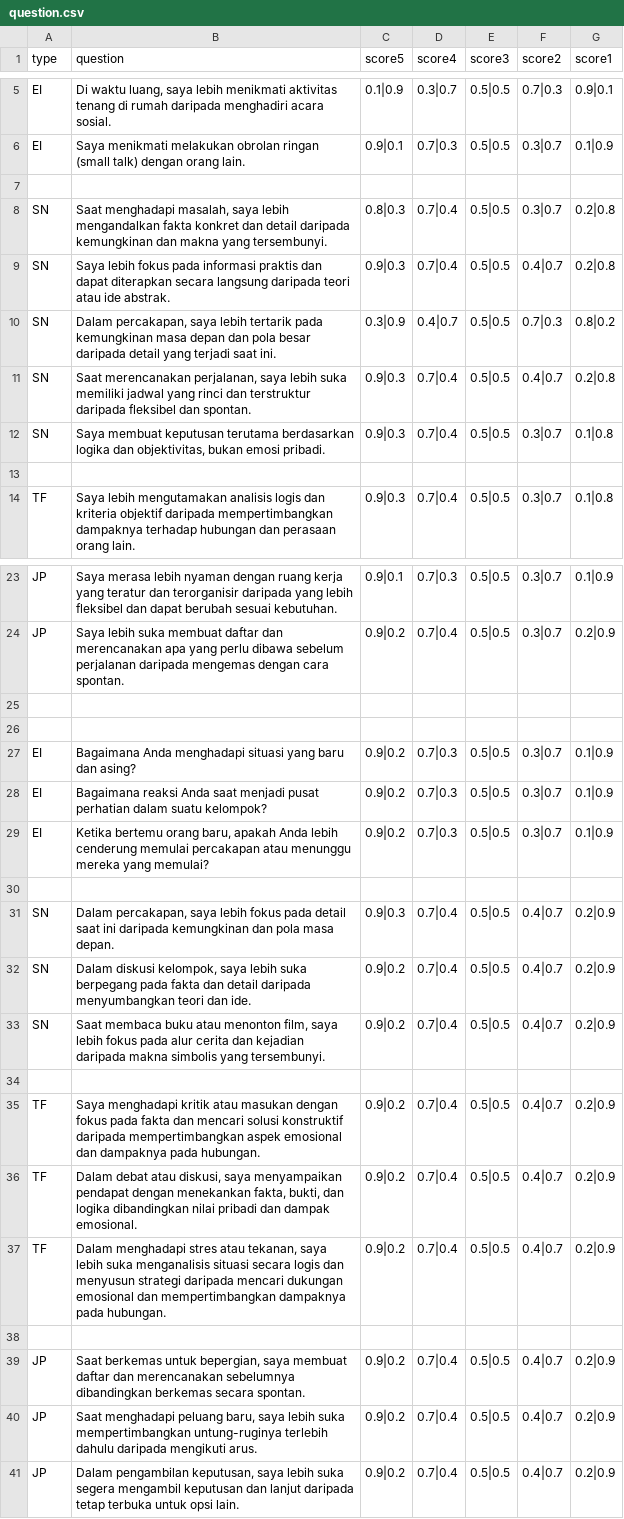
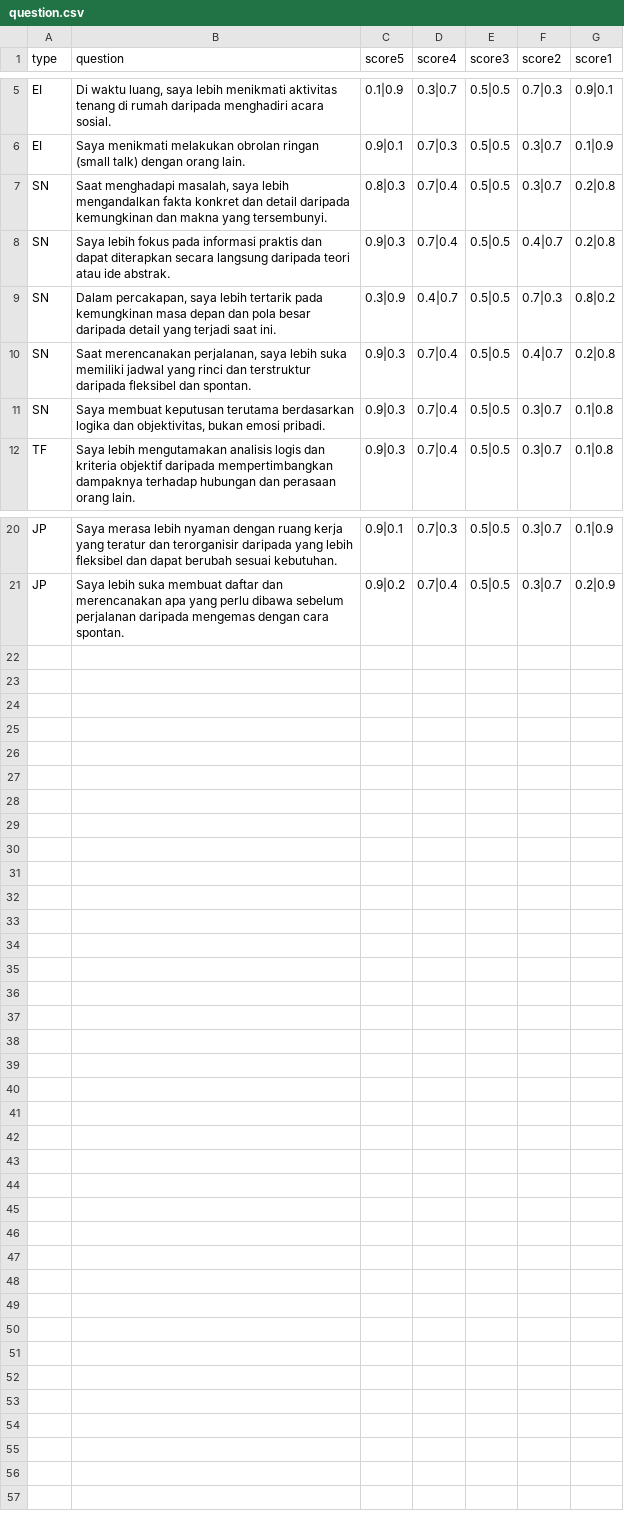
Before and after one commit to jagustinus/ukdc-app-mbti-app-ai, a CSV file: data/question.csv, drawn as a sheet; only a part is shown, gaps mark what is left out; the diff covers the shown part only.

Commit message:
Translate to Indo and Small adjust (#1)
Translate All template to Indonesia
Translate Question to Indonesia + Using from trusted question for mbti
Add checking to remain question to prevent error
Update Readme
Add type header at personality_descriptions

```diff
--- a/data/question.csv
+++ b/data/question.csv
@@ -6,3 +6,2 @@ type,question,score5,score4,score3,score2,score1
 "EI","Saya menikmati melakukan obrolan ringan (small talk) dengan orang lain.","0.9|0.1","0.7|0.3","0.5|0.5","0.3|0.7","0.1|0.9"
-
 "SN","Saat menghadapi masalah, saya lebih mengandalkan fakta konkret dan detail daripada kemungkinan dan makna yang tersembunyi.","0.8|0.3","0.7|0.4","0.5|0.5","0.3|0.7","0.2|0.8"
@@ -12,3 +11,2 @@ type,question,score5,score4,score3,score2,score1
 "SN","Saya membuat keputusan terutama berdasarkan logika dan objektivitas, bukan emosi pribadi.","0.9|0.3","0.7|0.4","0.5|0.5","0.3|0.7","0.1|0.8"
-
 "TF","Saya lebih mengutamakan analisis logis dan kriteria objektif daripada mempertimbangkan dampaknya terhadap hubungan dan perasaan orang lain.","0.9|0.3","0.7|0.4","0.5|0.5","0.3|0.7","0.1|0.8"
@@ -24,18 +21 @@ type,question,score5,score4,score3,score2,score1
 "JP","Saya lebih suka membuat daftar dan merencanakan apa yang perlu dibawa sebelum perjalanan daripada mengemas dengan cara spontan.","0.9|0.2","0.7|0.4","0.5|0.5","0.3|0.7","0.2|0.9"
-
-
-"EI","Bagaimana Anda menghadapi situasi yang baru dan asing?","0.9|0.2","0.7|0.3","0.5|0.5","0.3|0.7","0.1|0.9"
-"EI","Bagaimana reaksi Anda saat menjadi pusat perhatian dalam suatu kelompok?","0.9|0.2","0.7|0.3","0.5|0.5","0.3|0.7","0.1|0.9"
-"EI","Ketika bertemu orang baru, apakah Anda lebih cenderung memulai percakapan atau menunggu mereka yang memulai?","0.9|0.2","0.7|0.3","0.5|0.5","0.3|0.7","0.1|0.9"
-
-"SN","Dalam percakapan, saya lebih fokus pada detail saat ini daripada kemungkinan dan pola masa depan.","0.9|0.3","0.7|0.4","0.5|0.5","0.4|0.7","0.2|0.9"
-"SN","Dalam diskusi kelompok, saya lebih suka berpegang pada fakta dan detail daripada menyumbangkan teori dan ide.","0.9|0.2","0.7|0.4","0.5|0.5","0.4|0.7","0.2|0.9"
-"SN","Saat membaca buku atau menonton film, saya lebih fokus pada alur cerita dan kejadian daripada makna simbolis yang tersembunyi.","0.9|0.2","0.7|0.4","0.5|0.5","0.4|0.7","0.2|0.9"
-
-"TF","Saya menghadapi kritik atau masukan dengan fokus pada fakta dan mencari solusi konstruktif daripada mempertimbangkan aspek emosional dan dampaknya pada hubungan.","0.9|0.2","0.7|0.4","0.5|0.5","0.4|0.7","0.2|0.9"
-"TF","Dalam debat atau diskusi, saya menyampaikan pendapat dengan menekankan fakta, bukti, dan logika dibandingkan nilai pribadi dan dampak emosional.","0.9|0.2","0.7|0.4","0.5|0.5","0.4|0.7","0.2|0.9"
-"TF","Dalam menghadapi stres atau tekanan, saya lebih suka menganalisis situasi secara logis dan menyusun strategi daripada mencari dukungan emosional dan mempertimbangkan dampaknya pada hubungan.","0.9|0.2","0.7|0.4","0.5|0.5","0.4|0.7","0.2|0.9"
-
-"JP","Saat berkemas untuk bepergian, saya membuat daftar dan merencanakan sebelumnya dibandingkan berkemas secara spontan.","0.9|0.2","0.7|0.4","0.5|0.5","0.4|0.7","0.2|0.9"
-"JP","Saat menghadapi peluang baru, saya lebih suka mempertimbangkan untung-ruginya terlebih dahulu daripada mengikuti arus.","0.9|0.2","0.7|0.4","0.5|0.5","0.4|0.7","0.2|0.9"
-"JP","Dalam pengambilan keputusan, saya lebih suka segera mengambil keputusan dan lanjut daripada tetap terbuka untuk opsi lain.","0.9|0.2","0.7|0.4","0.5|0.5","0.4|0.7","0.2|0.9"
```
Also changed, not shown: 1 removed row elsewhere in this file, 7 other files.
